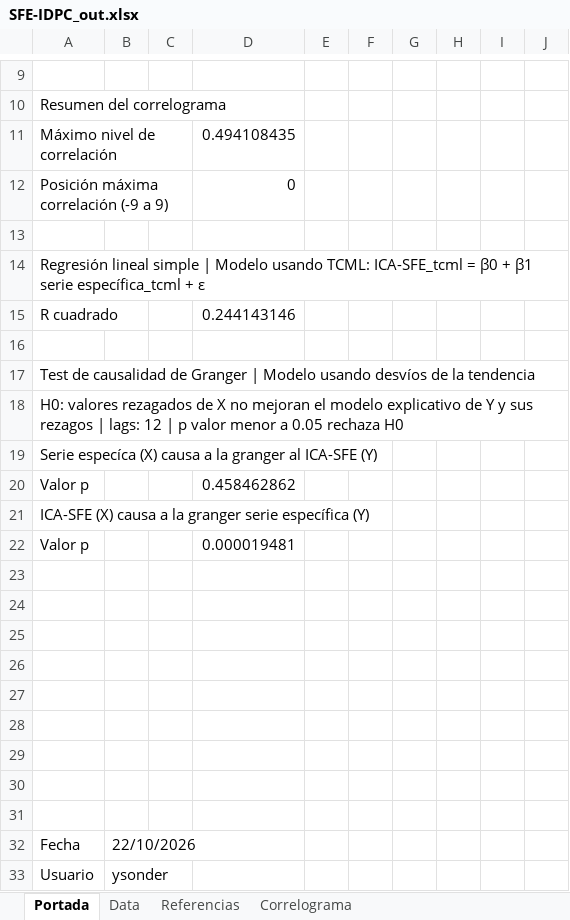
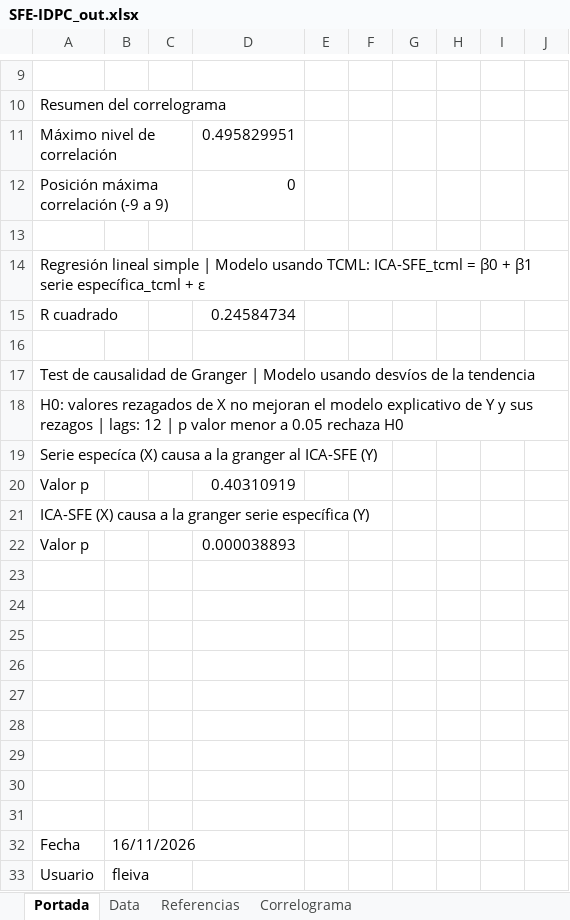
Before and after one commit to CES-BCSF/CicSFE_GitHub, an Excel workbook: indicadores/SFE-IDPC_out.xlsx, sheet Portada, drawn as a sheet; only a part is shown, gaps mark what is left out; values as stored, in another font and other column widths than the file's, no borders; the diff names each change by its address in the sheet, - before the commit and + after, or states it on an @@ line.

```diff
--- a/indicadores/SFE-IDPC_out.xlsx (sheet Portada)
+++ b/indicadores/SFE-IDPC_out.xlsx (sheet Portada)
-D11: 0.494108435
+D11: 0.495829951
-D15: 0.244143146
+D15: 0.24584734
-D20: 0.458462862
+D20: 0.40310919
-D22: 0.000019481
+D22: 0.000038893
-B32: 22/10/2026
+B32: 16/11/2026
-B33: ysonder
+B33: fleiva
```
Also changed, not shown: sheet Data, sheet Correlograma, 2 other files.
